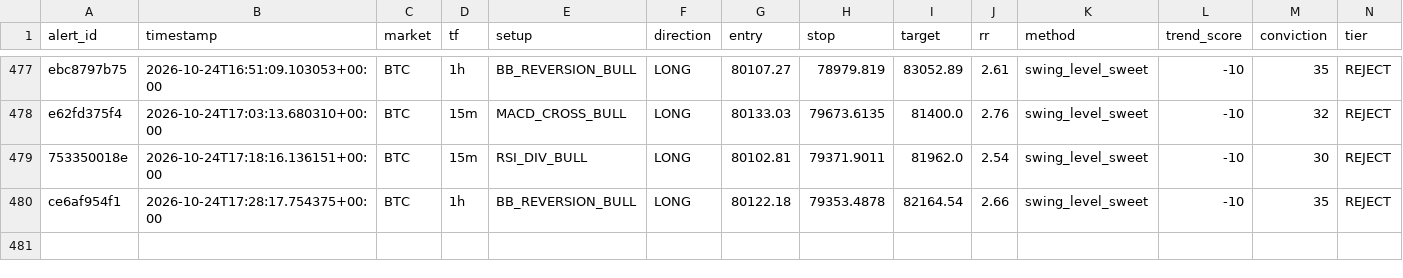
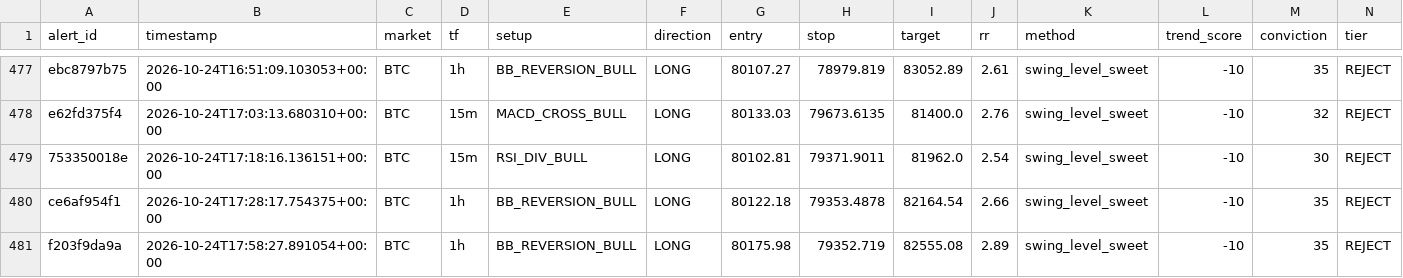
Before and after one commit to kdubsk1/bot, a CSV file: outcomes.csv, drawn as a sheet; only a part is shown, gaps mark what is left out; rows hold the shown columns only; the diff names each change by its address in the sheet, - before the commit and + after, or states it on an @@ line.

Commit message:
Ledger: 2026-10-24 18:10 UTC

```diff
--- a/outcomes.csv
+++ b/outcomes.csv
+row 481: f203f9da9a | 2026-10-24T17:58:27.891054+00:00 | BTC | 1h | BB_REVERSION_BULL | LONG | 80175.98 | 79352.719 | 82555.08 | 2.89 | swing_level_sweet | -10 | 35 | REJECT
```
